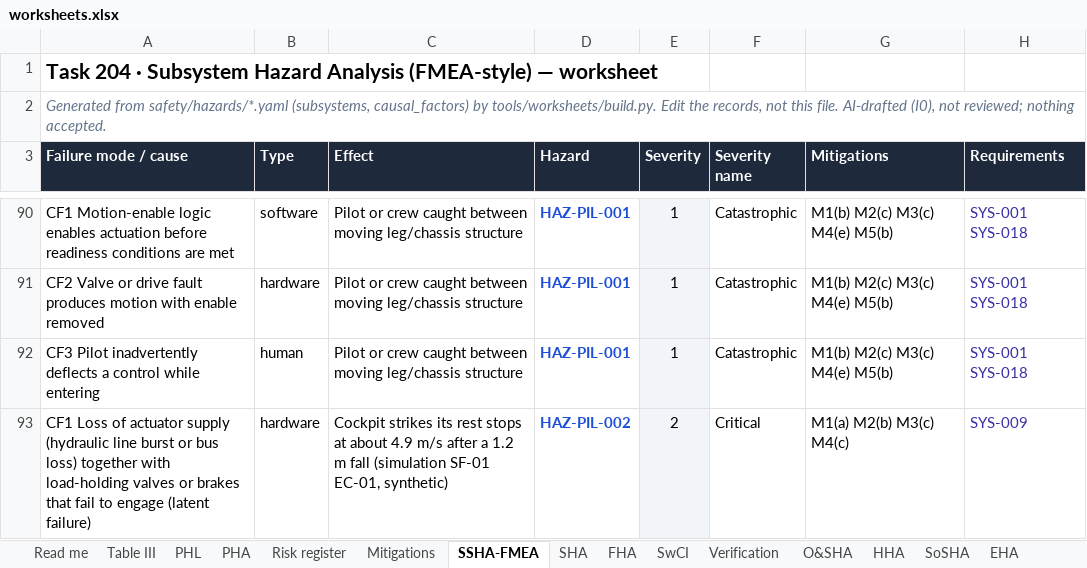
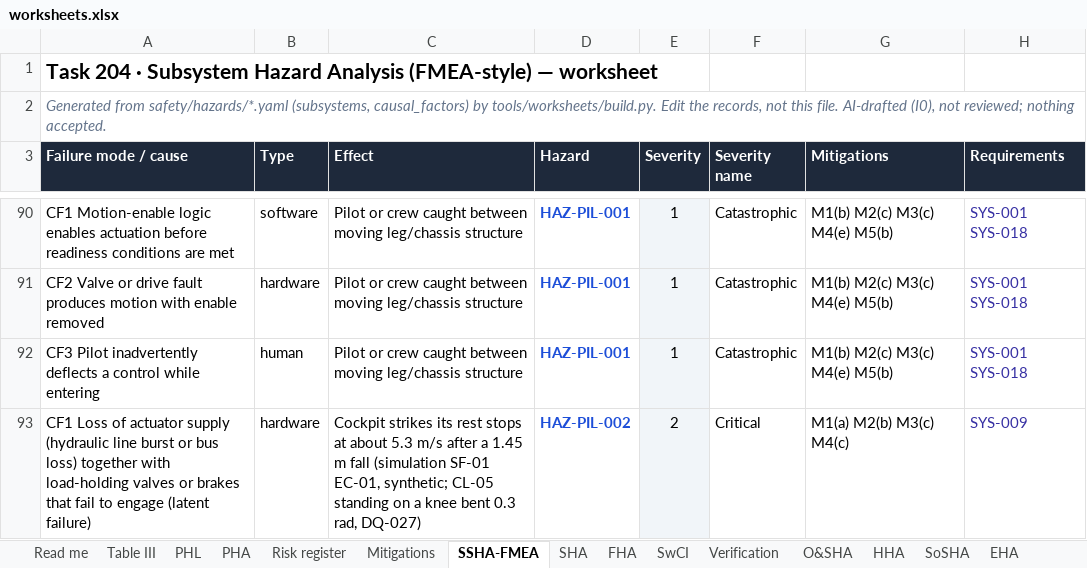
Before and after one commit to jherrodthomas/Project-Susanoo, an Excel workbook: safety/generated/worksheets.xlsx, sheet SSHA-FMEA, drawn as a sheet; only a part is shown, gaps mark what is left out; values as stored, in another font and other column widths than the file's, no borders; the diff covers the shown part only; the diff names each change by its address in the sheet, - before the commit and + after, or states it on an @@ line.

```diff
--- a/safety/generated/worksheets.xlsx (sheet SSHA-FMEA)
+++ b/safety/generated/worksheets.xlsx (sheet SSHA-FMEA)
-C93 (Effect): …at about 4.9 m/s after a 1.2 m fall (simulation SF-01 EC-01, synthetic)
+C93 (Effect): …at about 5.3 m/s after a 1.45 m fall (simulation SF-01 EC-01, synthetic; CL-05 standing on a knee bent 0.3 rad, DQ-027)
```
Also changed, not shown: 5 edited cells elsewhere in this sheet, sheet PHL, sheet PHA, sheet Mitigations, sheet O&SHA, 58 other files.
